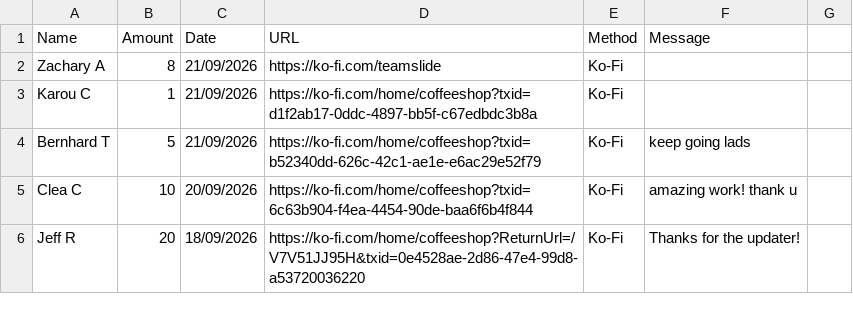
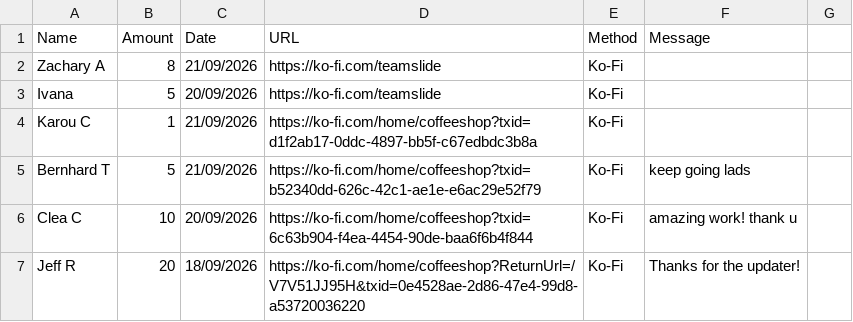
Before and after one commit to y1-community/InnioasisY1Themes, a CSV file: donors.csv, drawn as a sheet; only a part is shown; the diff names each change by its address in the sheet, - before the commit and + after, or states it on an @@ line.

Commit message:
Update donors.csv

```diff
--- a/donors.csv
+++ b/donors.csv
+row 3: Ivana | 5 | 20/09/2026 | https://ko-fi.com/teamslide | Ko-Fi
```
